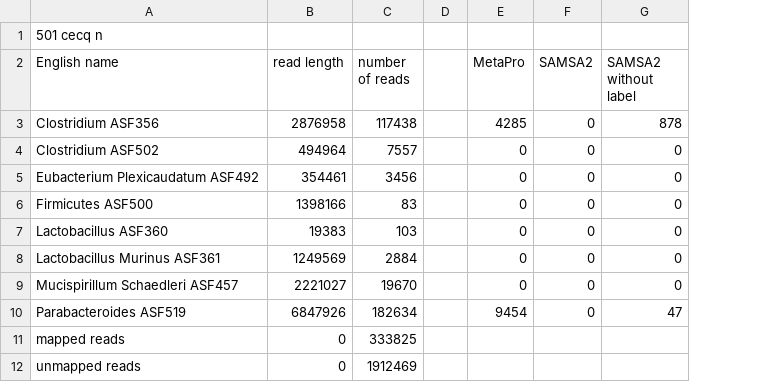
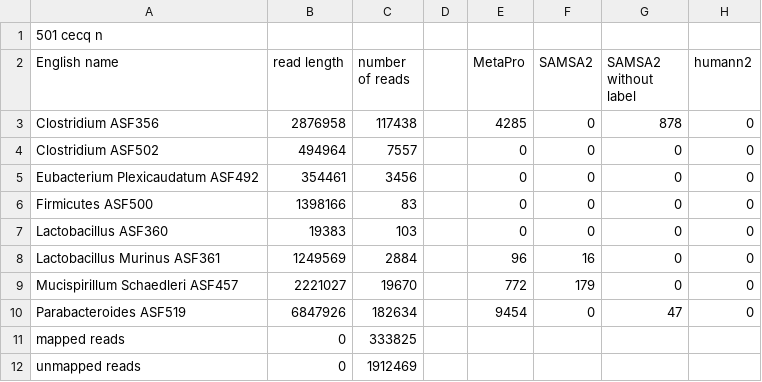
Before and after one commit to billytaj/parkinson_int_meta_pipe, a CSV file: prototypes/post-run-analysis/maps/501_cecq_n_names_summary.csv, drawn as a sheet; the diff names each change by its address in the sheet, - before the commit and + after, or states it on an @@ line.

```diff
--- a/prototypes/post-run-analysis/maps/501_cecq_n_names_summary.csv
+++ b/prototypes/post-run-analysis/maps/501_cecq_n_names_summary.csv
+column H (humann2), rows 3-10: all 0
-E8 (MetaPro): 0
+E8 (MetaPro): 96
-F8 (SAMSA2): 0
+F8 (SAMSA2): 16
-E9 (MetaPro): 0
+E9 (MetaPro): 772
-F9 (SAMSA2): 0
+F9 (SAMSA2): 179
```
Also changed, not shown: prototypes/post-run-analysis/maps/501_cecq_y_names_summary.csv, prototypes/post-run-analysis/maps/502_cecq_n_names_summary.csv, 21 other files.
